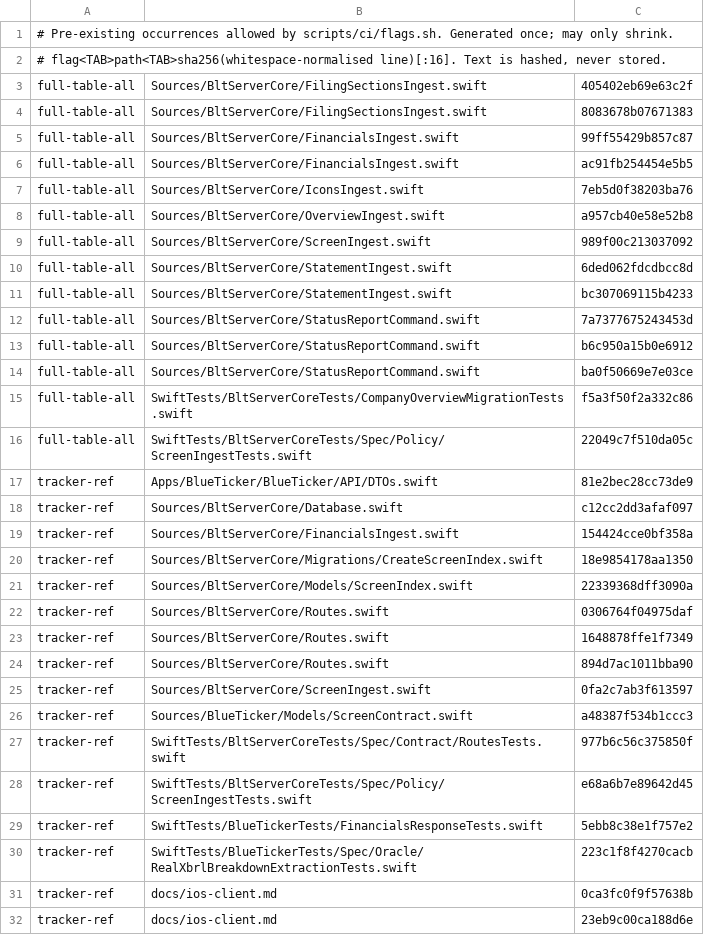
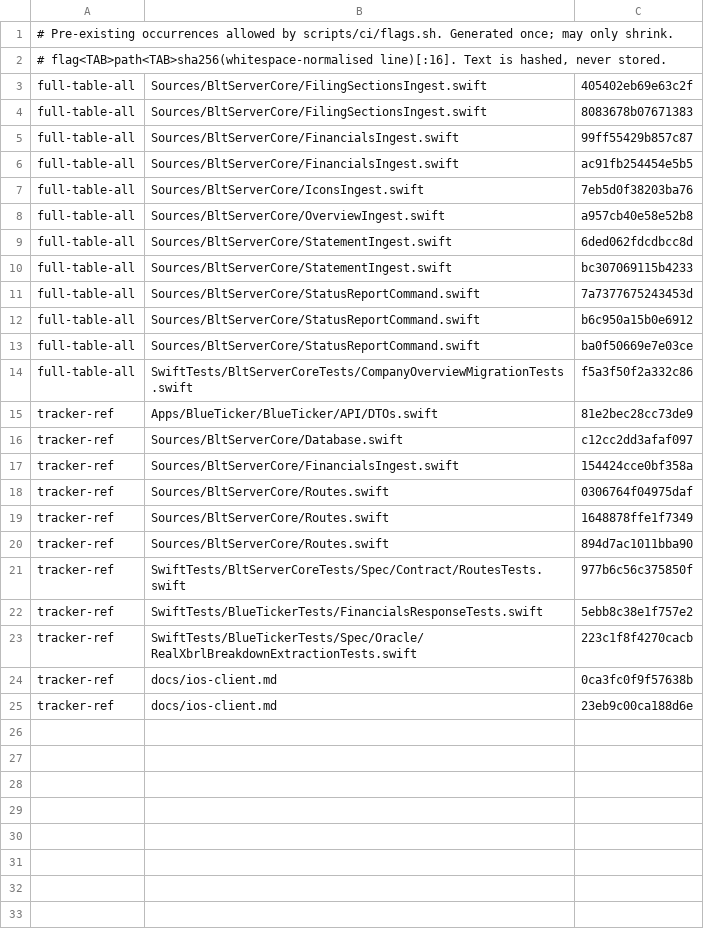
Before and after one commit to sollahiro/blue-ticker, a TSV file: scripts/ci/flags-baseline.tsv, drawn as a sheet; the diff names each change by its address in the sheet, - before the commit and + after, or states it on an @@ line.

```diff
--- a/scripts/ci/flags-baseline.tsv
+++ b/scripts/ci/flags-baseline.tsv
-row 9: full-table-all | Sources/BltServerCore/ScreenIngest.swift | 989f00c213037092
-row 16: full-table-all | SwiftTests/BltServerCoreTests/Spec/Policy/ScreenIngestTests.swift | 22049c7f510da05c
-row 20: tracker-ref | Sources/BltServerCore/Migrations/CreateScreenIndex.swift | 18e9854178aa1350
-row 21: tracker-ref | Sources/BltServerCore/Models/ScreenIndex.swift | 22339368dff3090a
-row 25: tracker-ref | Sources/BltServerCore/ScreenIngest.swift | 0fa2c7ab3f613597
-row 26: tracker-ref | Sources/BlueTicker/Models/ScreenContract.swift | a48387f534b1ccc3
-row 28: tracker-ref | SwiftTests/BltServerCoreTests/Spec/Policy/ScreenIngestTests.swift | e68a6b7e89642d45
```
Also changed, not shown: 49 other files.
